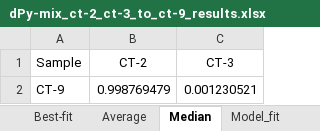
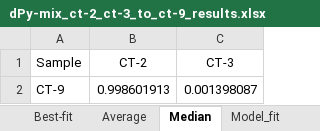
Before and after one commit to GrantPLong/MataquitoWatershedAnalysis, an Excel workbook: Mataquito/results/mixing_coefficients/dPy-mix_ct-2_ct-3_to_ct-9_results.xlsx, sheet Median, drawn as a sheet; values as stored, in another font and other column widths than the file's, no borders; the diff names each change by its address in the sheet, - before the commit and + after, or states it on an @@ line.

```diff
--- a/Mataquito/results/mixing_coefficients/dPy-mix_ct-2_ct-3_to_ct-9_results.xlsx (sheet Median)
+++ b/Mataquito/results/mixing_coefficients/dPy-mix_ct-2_ct-3_to_ct-9_results.xlsx (sheet Median)
-B2 (CT-2): 0.998769479
+B2 (CT-2): 0.998601913
-C2 (CT-3): 0.001230521
+C2 (CT-3): 0.001398087
```
Also changed, not shown: sheet CT-9, sheet Summary, sheet Average, 10 other files.
